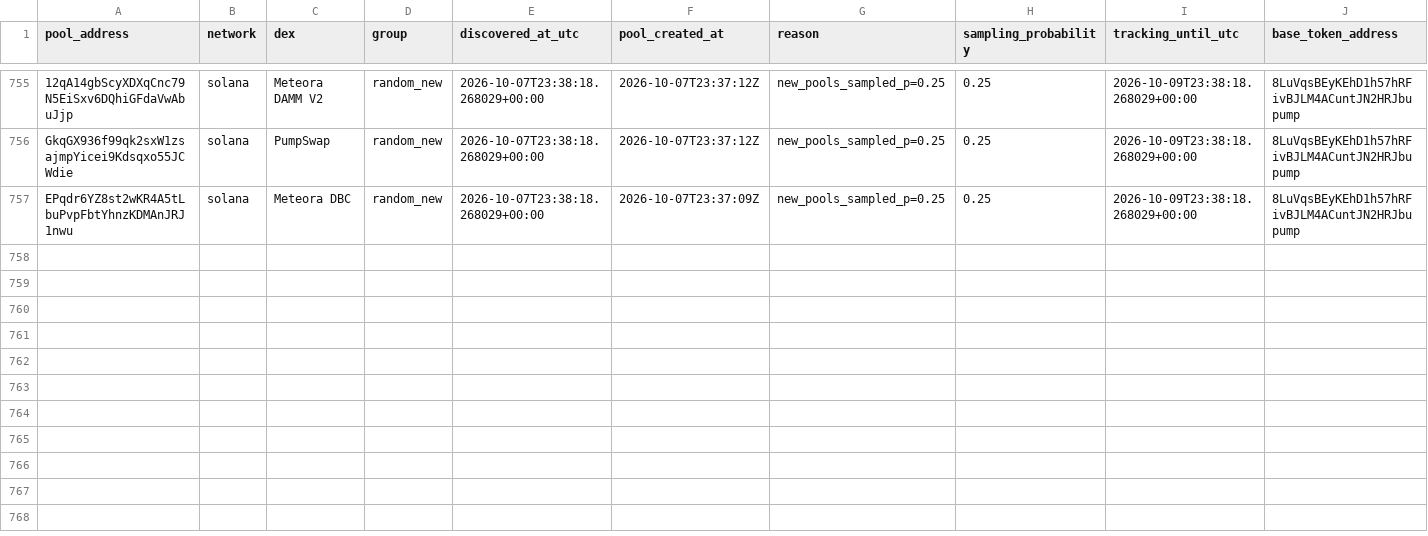
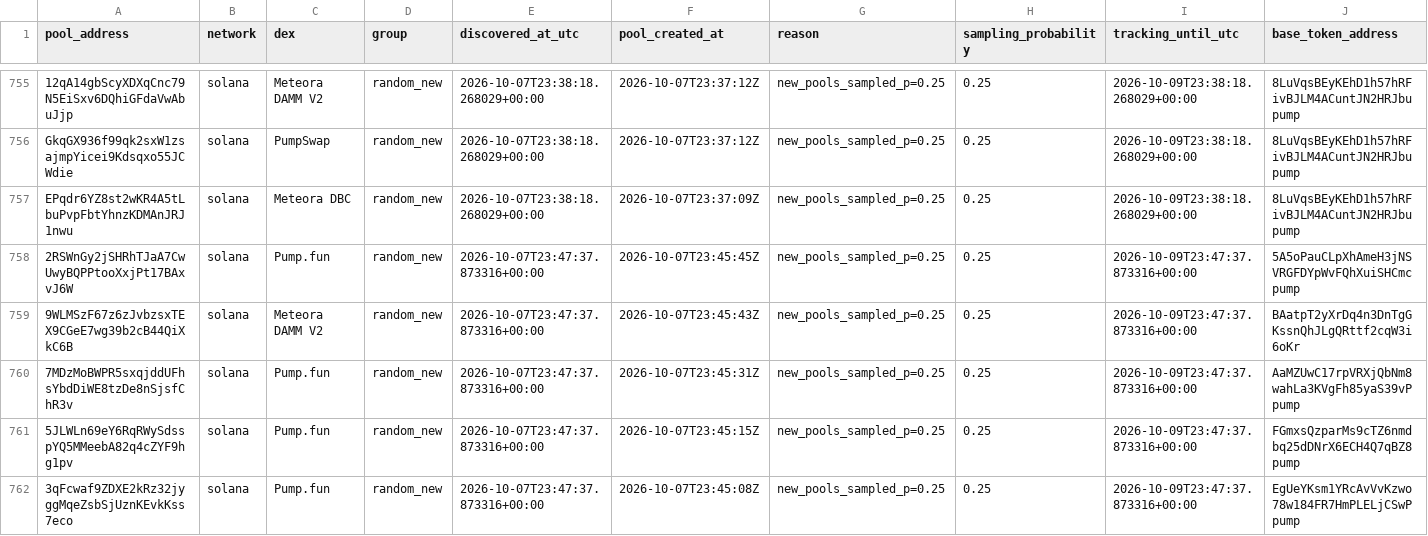
Before and after one commit to TheoooBa/Solana-Memecoin-Analysis, a CSV file: raw/pool_registry/2026-10-07.csv, drawn as a sheet; only a part is shown, gaps mark what is left out; rows hold the shown columns only; the diff names each change by its address in the sheet, - before the commit and + after, or states it on an @@ line.

```diff
--- a/raw/pool_registry/2026-10-07.csv
+++ b/raw/pool_registry/2026-10-07.csv
+row 758: 2RSWnGy2jSHRhTJaA7CwUwyBQPPtooXxjPt17BAxvJ6W | solana | Pump.fun | random_new | 2026-10-07T23:47:37.873316+00:00 | 2026-10-07T23:45:45Z | new_pools_sampled_p=0.25 | 0.25 | 2026-10-09T23:47:37.873316+00:00 | 5A5oPauCLpXhAmeH3jNSVRGFDYpWvFQhXuiSHCmcpump
+row 759: 9WLMSzF67z6zJvbzsxTEX9CGeE7wg39b2cB44QiXkC6B | solana | Meteora DAMM V2 | random_new | 2026-10-07T23:47:37.873316+00:00 | 2026-10-07T23:45:43Z | new_pools_sampled_p=0.25 | 0.25 | 2026-10-09T23:47:37.873316+00:00 | BAatpT2yXrDq4n3DnTgGKssnQhJLgQRttf2cqW3i6oKr
+row 760: 7MDzMoBWPR5sxqjddUFhsYbdDiWE8tzDe8nSjsfChR3v | solana | Pump.fun | random_new | 2026-10-07T23:47:37.873316+00:00 | 2026-10-07T23:45:31Z | new_pools_sampled_p=0.25 | 0.25 | 2026-10-09T23:47:37.873316+00:00 | AaMZUwC17rpVRXjQbNm8wahLa3KVgFh85yaS39vPpump
+row 761: 5JLWLn69eY6RqRWySdsspYQ5MMeebA82q4cZYF9hg1pv | solana | Pump.fun | random_new | 2026-10-07T23:47:37.873316+00:00 | 2026-10-07T23:45:15Z | new_pools_sampled_p=0.25 | 0.25 | 2026-10-09T23:47:37.873316+00:00 | FGmxsQzparMs9cTZ6nmdbq25dDNrX6ECH4Q7qBZ8pump
+row 762: 3qFcwaf9ZDXE2kRz32jyggMqeZsbSjUznKEvkKss7eco | solana | Pump.fun | random_new | 2026-10-07T23:47:37.873316+00:00 | 2026-10-07T23:45:08Z | new_pools_sampled_p=0.25 | 0.25 | 2026-10-09T23:47:37.873316+00:00 | EgUeYKsm1YRcAvVvKzwo78w184FR7HmPLELjCSwPpump
```
Also changed, not shown: logs/runs/2026-10-07.csv, raw/new_pool_ranks/2026-10-07.csv, 4 other files.
